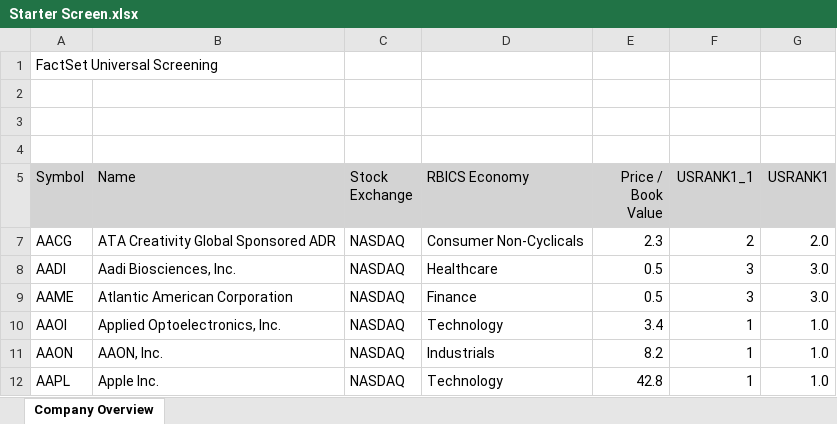
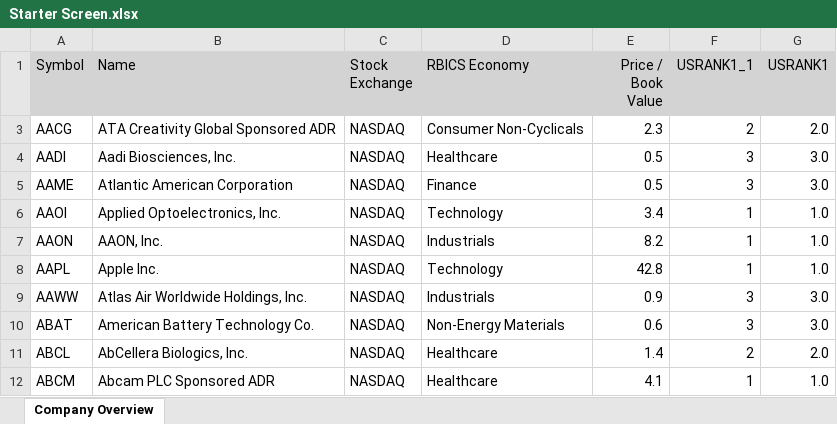
Before and after one commit to Gray2003/FNCE-449, an Excel workbook: Starter Screen.xlsx, sheet Company Overview, drawn as a sheet; only a part is shown; the shorter side is filled out with more unchanged rows; values as stored, in another font and other column widths than the file's, no borders; the diff names each change by its address in the sheet, - before the commit and + after, or states it on an @@ line.

Commit message:
Add files via upload

```diff
--- a/Starter Screen.xlsx (sheet Company Overview)
+++ b/Starter Screen.xlsx (sheet Company Overview)
-row 1: FactSet Universal Screening
-row 2: (empty)
-row 3: (empty)
-row 4: (empty)
```
